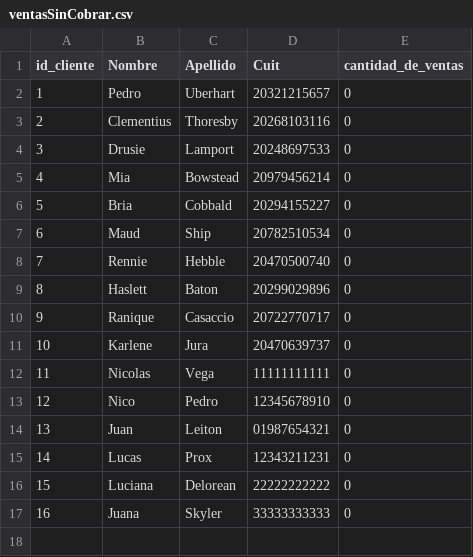
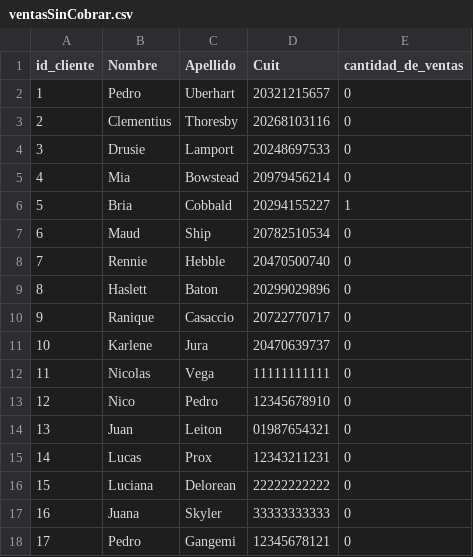
Before and after one commit to NicolasVega92/tp_laboratorio_1, a CSV file: Parcial_2_Labo_2020/ventasSinCobrar.csv, drawn as a sheet.

```diff
--- a/Parcial_2_Labo_2020/ventasSinCobrar.csv
+++ b/Parcial_2_Labo_2020/ventasSinCobrar.csv
@@ -5,3 +5,3 @@ id_cliente,Nombre,Apellido,Cuit,cantidad_de_ventas
 4,Mia,Bowstead,20979456214,0
-5,Bria,Cobbald,20294155227,0
+5,Bria,Cobbald,20294155227,1
 6,Maud,Ship,20782510534,0
@@ -17 +17,2 @@ id_cliente,Nombre,Apellido,Cuit,cantidad_de_ventas
 16,Juana,Skyler,33333333333,0
+17,Pedro,Gangemi,12345678121,0
```
Also changed, not shown: Parcial_2_Labo_2020/cliente-data.csv, Parcial_2_Labo_2020/ventas-data.csv, 15 other files.
